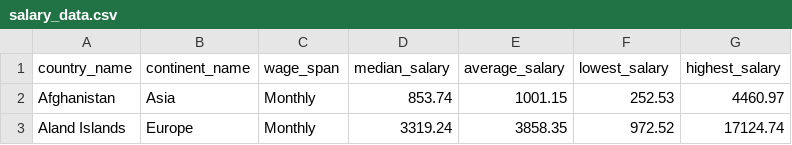
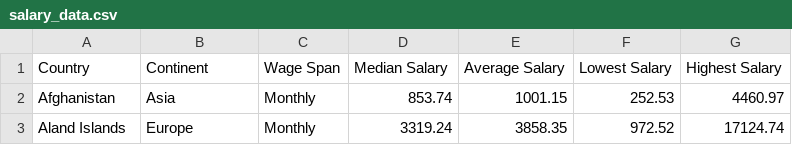
Before and after one commit to chianyee32/3179, a CSV file: salary_data.csv, drawn as a sheet; only a part is shown.

Commit message:
Update salary_data.csv

```diff
--- a/salary_data.csv
+++ b/salary_data.csv
@@ -1,2 +1,2 @@
-country_name,continent_name,wage_span,median_salary,average_salary,lowest_salary,highest_salary
+Country,Continent,Wage Span,Median Salary,Average Salary,Lowest Salary,Highest Salary
 Afghanistan,Asia,Monthly,853.74,1001.15,252.53,4460.97
```
